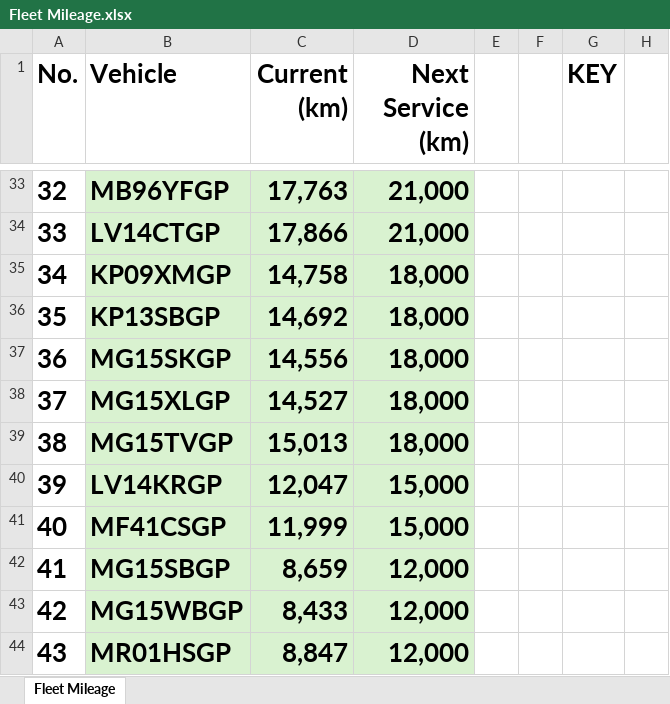
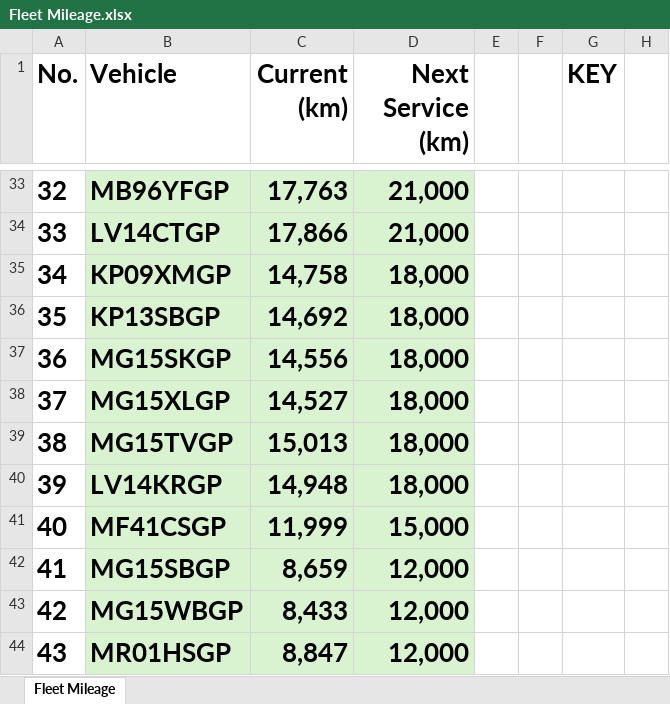
Before and after one commit to cloudlint/MobilityFleet, an Excel workbook: Fleet Mileage.xlsx, sheet Fleet Mileage, drawn as a sheet; only a part is shown, gaps mark what is left out; values as stored, in another font and other column widths than the file's, no borders; the diff names each change by its address in the sheet, - before the commit and + after, or states it on an @@ line.

```diff
--- a/Fleet Mileage.xlsx (sheet Fleet Mileage)
+++ b/Fleet Mileage.xlsx (sheet Fleet Mileage)
-C40 (Current (km)): 12,047
+C40 (Current (km)): 14,948
-D40 (Next Service (km)): 15,000
+D40 (Next Service (km)): 18,000
```
Also changed, not shown: 1 other file.
